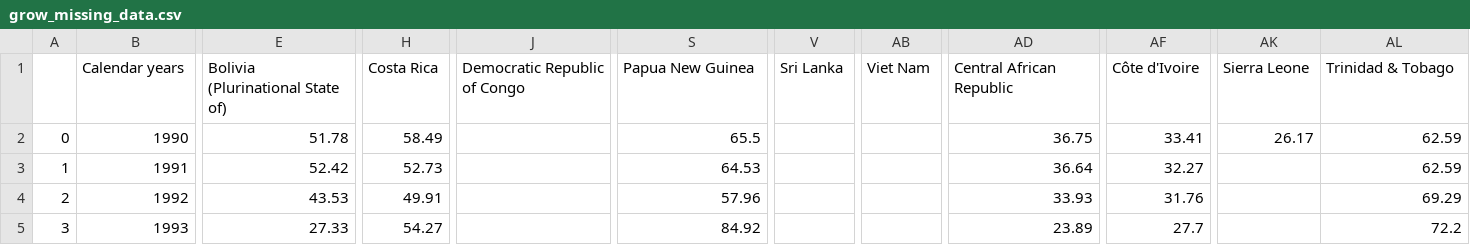
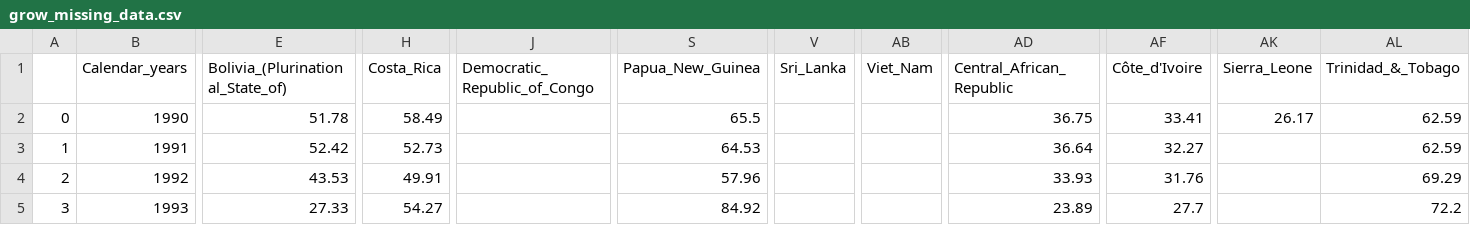
Before and after one commit to jesshart/project-UT-2-ETL, a CSV file: data_sources/ICO/clean_up/growers/grow_missing_data.csv, drawn as a sheet; only a part is shown, gaps mark what is left out; the diff names each change by its address in the sheet, - before the commit and + after, or states it on an @@ line.

```diff
--- a/data_sources/ICO/clean_up/growers/grow_missing_data.csv
+++ b/data_sources/ICO/clean_up/growers/grow_missing_data.csv
-B1: Calendar years
+B1: Calendar_years
-E1: Bolivia (Plurinational State of)
+E1: Bolivia_(Plurinational_State_of)
-H1: Costa Rica
+H1: Costa_Rica
-J1: Democratic Republic of Congo
+J1: Democratic_Republic_of_Congo
-S1: Papua New Guinea
+S1: Papua_New_Guinea
-V1: Sri Lanka
+V1: Sri_Lanka
-AB1: Viet Nam
+AB1: Viet_Nam
-AD1: Central African Republic
+AD1: Central_African_Republic
-AF1: Côte d'Ivoire
+AF1: Côte_d'Ivoire
-AK1: Sierra Leone
+AK1: Sierra_Leone
-AL1: Trinidad & Tobago
+AL1: Trinidad_&_Tobago
```
Also changed, not shown: data_sources/ICO/clean_up/growers/grow_category_data.csv, data_sources/ICO/clean_up/retail/retail_missing_data.csv, 5 other files.
